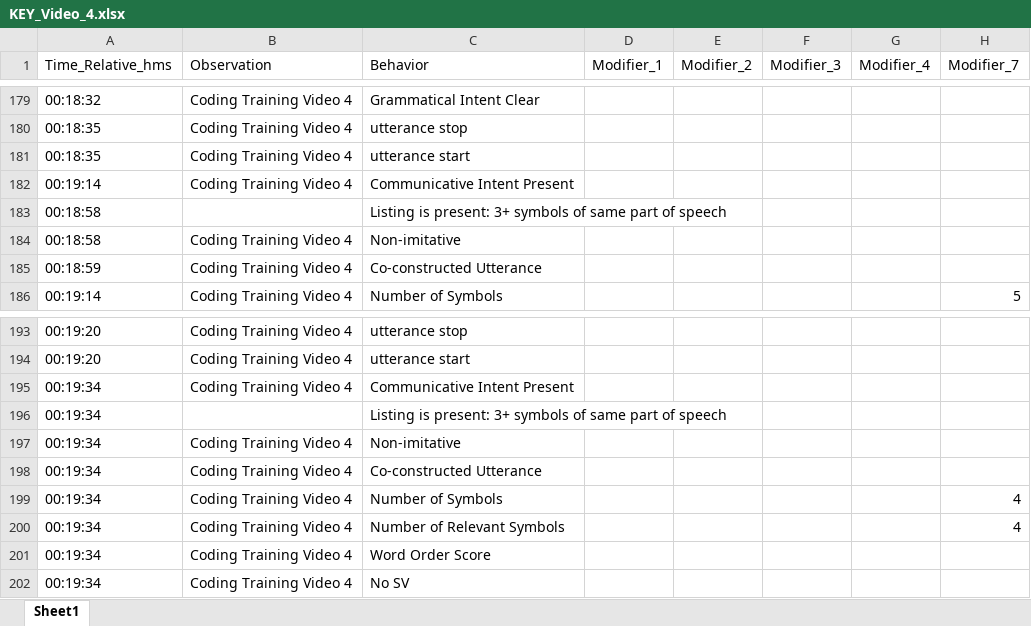
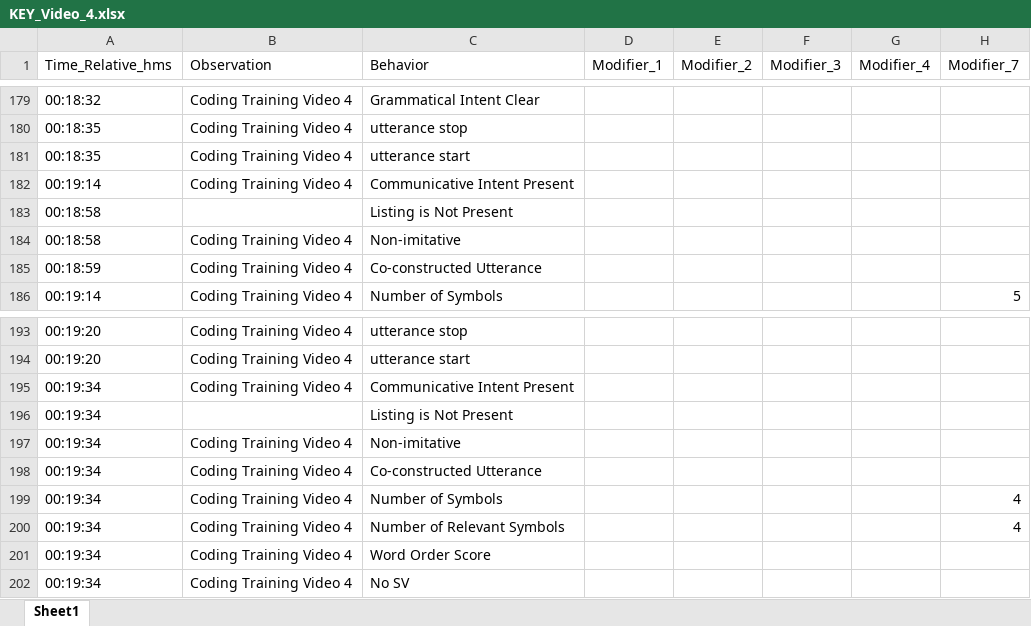
Before and after one commit to rozinanastyona-sketch/Coding-checker-, an Excel workbook: reference_keys/KEY_Video_4.xlsx, sheet Sheet1, drawn as a sheet; only a part is shown, gaps mark what is left out; values as stored, in another font and other column widths than the file's, no borders; the diff names each change by its address in the sheet, - before the commit and + after, or states it on an @@ line.

Commit message:
Listing errors in Study 2 Video 4

```diff
--- a/reference_keys/KEY_Video_4.xlsx (sheet Sheet1)
+++ b/reference_keys/KEY_Video_4.xlsx (sheet Sheet1)
-C183 (Behavior): Listing is present: 3+ symbols of same part of speech
+C183 (Behavior): Listing is Not Present
-C196 (Behavior): Listing is present: 3+ symbols of same part of speech
+C196 (Behavior): Listing is Not Present
```
